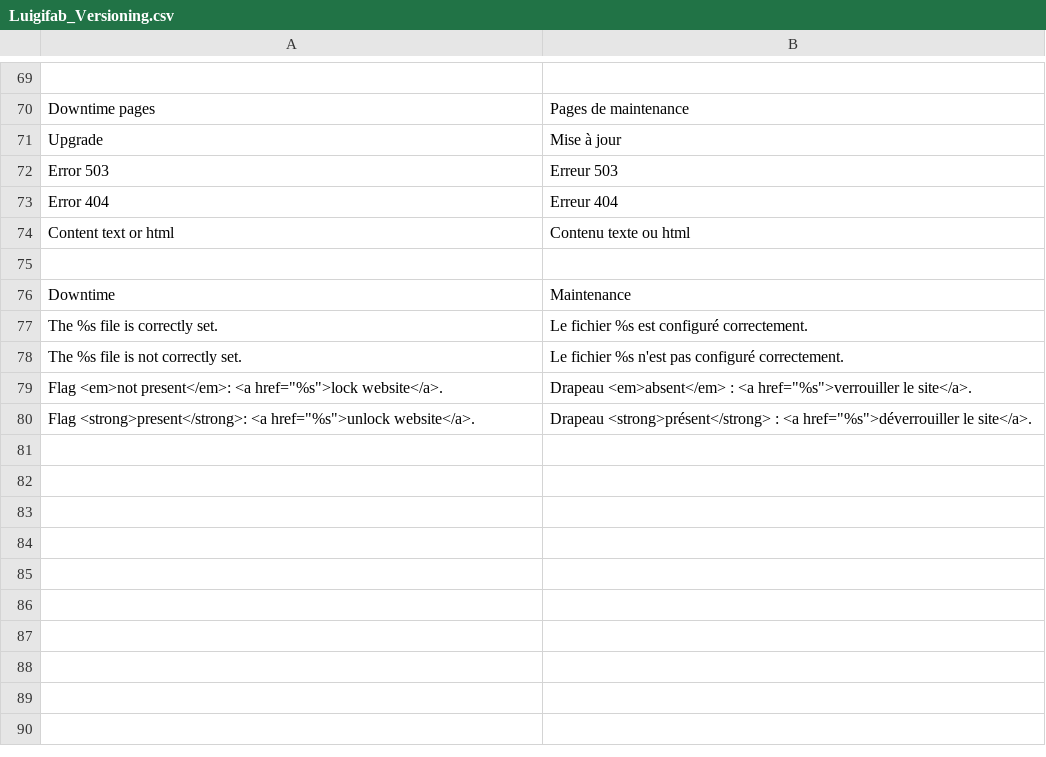
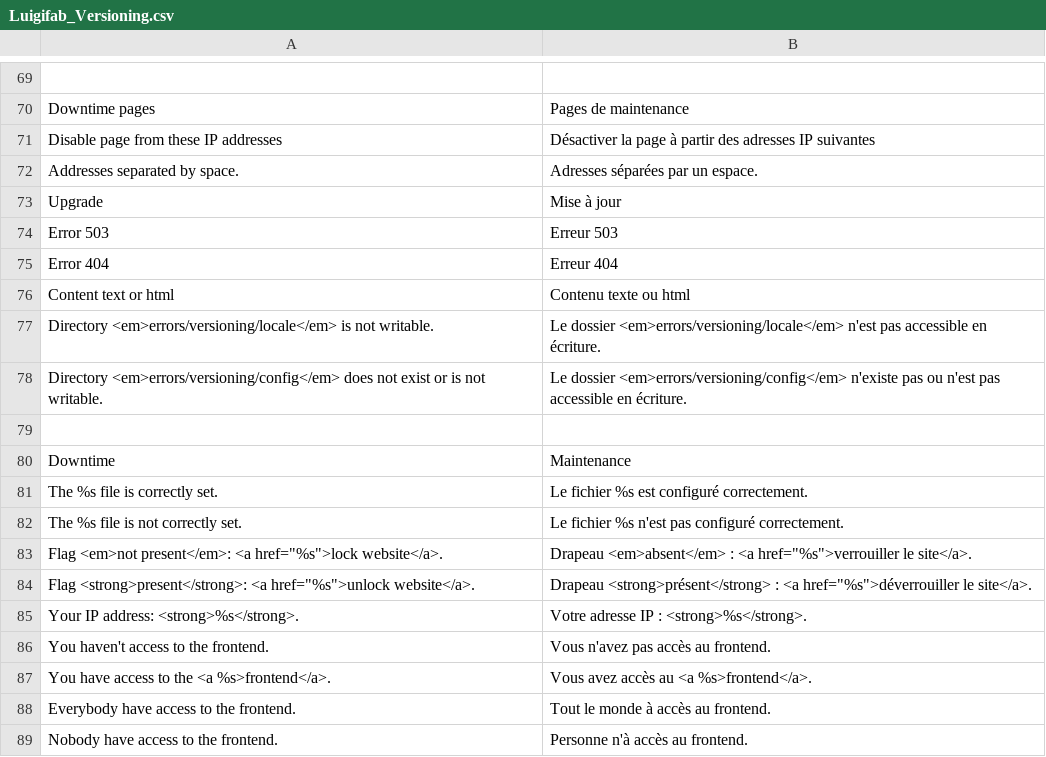
Before and after one commit to luigifab/openmage-versioning, a CSV file: app/locale/fr_FR/Luigifab_Versioning.csv, drawn as a sheet; only a part is shown, gaps mark what is left out.

Commit message:
Version 2.2.0

```diff
--- a/app/locale/fr_FR/Luigifab_Versioning.csv
+++ b/app/locale/fr_FR/Luigifab_Versioning.csv
@@ -70,2 +70,4 @@
 "Downtime pages","Pages de maintenance"
+"Disable page from these IP addresses","Désactiver la page à partir des adresses IP suivantes"
+"Addresses separated by space.","Adresses séparées par un espace."
 "Upgrade","Mise à jour"
@@ -74,2 +76,4 @@
 "Content text or html","Contenu texte ou html"
+"Directory <em>errors/versioning/locale</em> is not writable.","Le dossier <em>errors/versioning/locale</em> n'est pas accessible en écriture."
+"Directory <em>errors/versioning/config</em> does not exist or is not writable.","Le dossier <em>errors/versioning/config</em> n'existe pas ou n'est pas accessible en écriture."
 
@@ -80 +84,6 @@
 "Flag <strong>present</strong>: <a href=""%s"">unlock website</a>.","Drapeau <strong>présent</strong> : <a href=""%s"">déverrouiller le site</a>."
+"Your IP address: <strong>%s</strong>.","Votre adresse IP : <strong>%s</strong>."
+"You haven't access to the frontend.","Vous n'avez pas accès au frontend."
+"You have access to the <a %s>frontend</a>.","Vous avez accès au <a %s>frontend</a>."
+"Everybody have access to the frontend.","Tout le monde à accès au frontend."
+"Nobody have access to the frontend.","Personne n'à accès au frontend."
```
Also changed, not shown: 16 other files.
